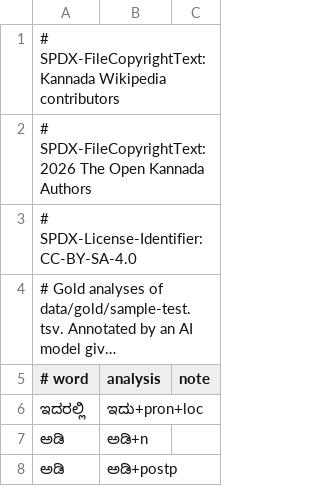
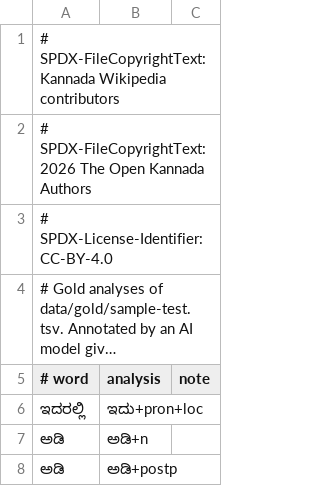
Before and after one commit to openkannada/kannada-spell, a TSV file: data/gold/analyses-test.tsv, drawn as a sheet; only a part is shown; long unchanged cells end in …; the diff names each change by its address in the sheet, - before the commit and + after, or states it on an @@ line.

Commit message:
Offer the Wikipedia word lists under CC BY 4.0 and the Firefox file under the ODbL
A list of single Kannada words and their counts from Wikipedia carries none of Wikipedia's text: words and frequency counts are facts. So dict/kn_IN-wikipedia.dic and data/gold/*.tsv are now offered under CC BY 4.0 with credit to Kannada Wikipedia, and the Firefox add-on's merged kn-IN.dic, derived from Alar, is under the ODbL 1.0 as a whole with credit to both sources. LibreOffice still carries the 2 files side by side. REUSE.toml, the SPDX headers, NOTICE.md, DATA-LICENSE.md, dict/README.md, the package notices, the LibreOffice description and the README match; the CC BY-SA text is no longer used and is removed.

package-check.sh compares whole entries, not stems, so an add-on entry that shares a stem with an Alar entry under another class is not reported. Checked on a scratch copy: an add-on ಮರ po:n passes, an exact copy of ಮರ/Aj po:adj fails; with the old stem comparison, ಮರ po:n fails.

The DCO job runs .github/scripts/dco.sh, shared with kannadi: it skips merge commits and [bot] authors and accepts any Signed-off-by line. reuse lint is pinned to 6.3.0, and TRADEMARKS.md is the text shared across the organization.

Signed-off-by: Prasad Subrahmanya <prasadus92@gmail.com>

```diff
--- a/data/gold/analyses-test.tsv
+++ b/data/gold/analyses-test.tsv
-A3 (# word): # SPDX-License-Identifier: CC-BY-SA-4.0
+A3 (# word): # SPDX-License-Identifier: CC-BY-4.0
```
Also changed, not shown: data/gold/analyses.tsv, data/gold/sample-test.tsv, 17 other files.
